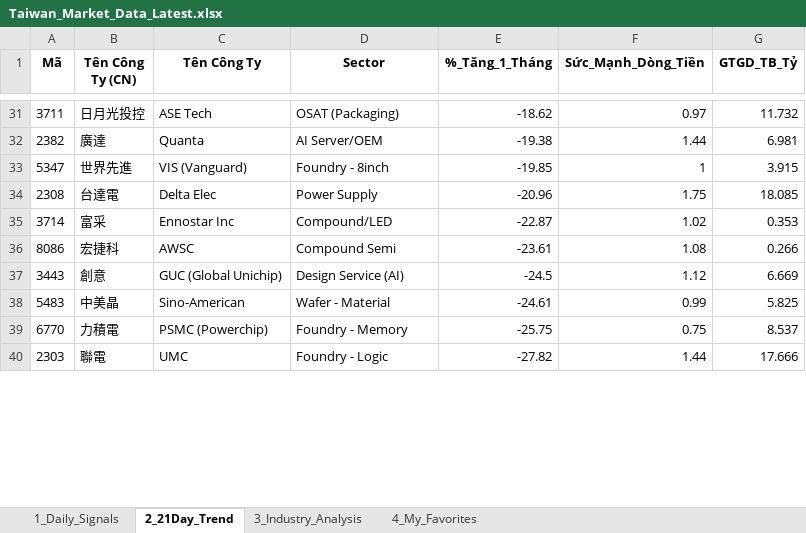
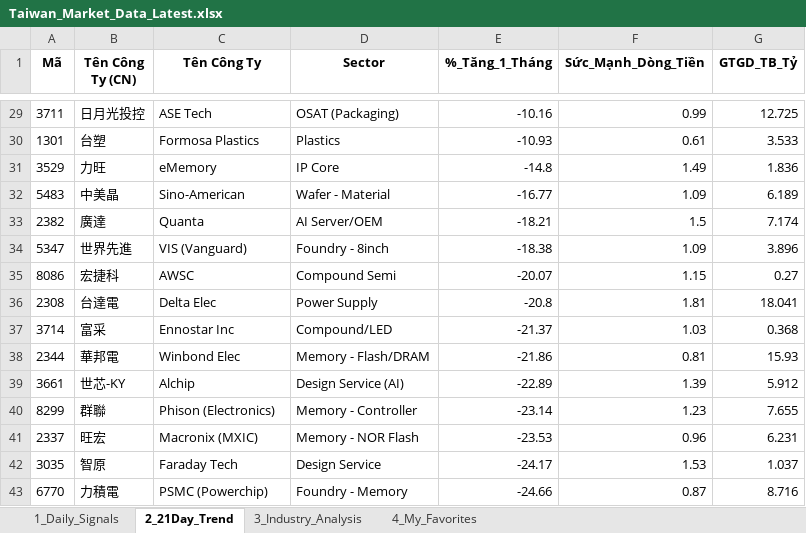
Before and after one commit to chipmoon/dashboard-tw, an Excel workbook: Taiwan_Market_Data_Latest.xlsx, sheet 2_21Day_Trend, drawn as a sheet; only a part is shown, gaps mark what is left out; values as stored, in another font and other column widths than the file's, no borders; removed rows and columns are numbered as before the commit, all else as after; the diff covers the shown part only; the diff names each change by its address in the sheet, - before the commit and + after, or states it on an @@ line.

```diff
--- a/Taiwan_Market_Data_Latest.xlsx (sheet 2_21Day_Trend)
+++ b/Taiwan_Market_Data_Latest.xlsx (sheet 2_21Day_Trend)
-E29 (%_Tăng_1_Tháng): -18.62
+E29 (%_Tăng_1_Tháng): -10.16
-F29 (Sức_Mạnh_Dòng_Tiền): 0.97
+F29 (Sức_Mạnh_Dòng_Tiền): 0.99
-G29 (GTGD_TB_Tỷ): 11.732
+G29 (GTGD_TB_Tỷ): 12.725
+row 30: 1301 | 台塑 | Formosa Plastics | Plastics | -10.93 | 0.61 | 3.533
+row 31: 3529 | 力旺 | eMemory | IP Core | -14.8 | 1.49 | 1.836
+row 32: 5483 | 中美晶 | Sino-American | Wafer - Material | -16.77 | 1.09 | 6.189
-E33 (%_Tăng_1_Tháng): -19.38
+E33 (%_Tăng_1_Tháng): -18.21
-F33 (Sức_Mạnh_Dòng_Tiền): 1.44
+F33 (Sức_Mạnh_Dòng_Tiền): 1.5
-G33 (GTGD_TB_Tỷ): 6.981
+G33 (GTGD_TB_Tỷ): 7.174
-E34 (%_Tăng_1_Tháng): -19.85
+E34 (%_Tăng_1_Tháng): -18.38
-F34 (Sức_Mạnh_Dòng_Tiền): 1
+F34 (Sức_Mạnh_Dòng_Tiền): 1.09
-G34 (GTGD_TB_Tỷ): 3.915
+G34 (GTGD_TB_Tỷ): 3.896
+row 35: 8086 | 宏捷科 | AWSC | Compound Semi | -20.07 | 1.15 | 0.27
-E36 (%_Tăng_1_Tháng): -20.96
+E36 (%_Tăng_1_Tháng): -20.8
-F36 (Sức_Mạnh_Dòng_Tiền): 1.75
+F36 (Sức_Mạnh_Dòng_Tiền): 1.81
-G36 (GTGD_TB_Tỷ): 18.085
+G36 (GTGD_TB_Tỷ): 18.041
-E37 (%_Tăng_1_Tháng): -22.87
+E37 (%_Tăng_1_Tháng): -21.37
-F37 (Sức_Mạnh_Dòng_Tiền): 1.02
+F37 (Sức_Mạnh_Dòng_Tiền): 1.03
-G37 (GTGD_TB_Tỷ): 0.353
+G37 (GTGD_TB_Tỷ): 0.368
-row 36: 8086 | 宏捷科 | AWSC | Compound Semi | -23.61 | 1.08 | 0.266
-row 37: 3443 | 創意 | GUC (Global Unichip) | Design Service (AI) | -24.5 | 1.12 | 6.669
-row 38: 5483 | 中美晶 | Sino-American | Wafer - Material | -24.61 | 0.99 | 5.825
+row 38: 2344 | 華邦電 | Winbond Elec | Memory - Flash/DRAM | -21.86 | 0.81 | 15.93
+row 39: 3661 | 世芯-KY | Alchip | Design Service (AI) | -22.89 | 1.39 | 5.912
+row 40: 8299 | 群聯 | Phison (Electronics) | Memory - Controller | -23.14 | 1.23 | 7.655
+row 41: 2337 | 旺宏 | Macronix (MXIC) | Memory - NOR Flash | -23.53 | 0.96 | 6.231
+row 42: 3035 | 智原 | Faraday Tech | Design Service | -24.17 | 1.53 | 1.037
-E43 (%_Tăng_1_Tháng): -25.75
+E43 (%_Tăng_1_Tháng): -24.66
-F43 (Sức_Mạnh_Dòng_Tiền): 0.75
+F43 (Sức_Mạnh_Dòng_Tiền): 0.87
-G43 (GTGD_TB_Tỷ): 8.537
+G43 (GTGD_TB_Tỷ): 8.716
-row 40: 2303 | 聯電 | UMC | Foundry - Logic | -27.82 | 1.44 | 17.666
```
Also changed, not shown: 16 added rows, 22 removed rows and 53 edited cells elsewhere in this sheet, sheet 1_Daily_Signals, sheet 3_Industry_Analysis, sheet 4_My_Favorites.
